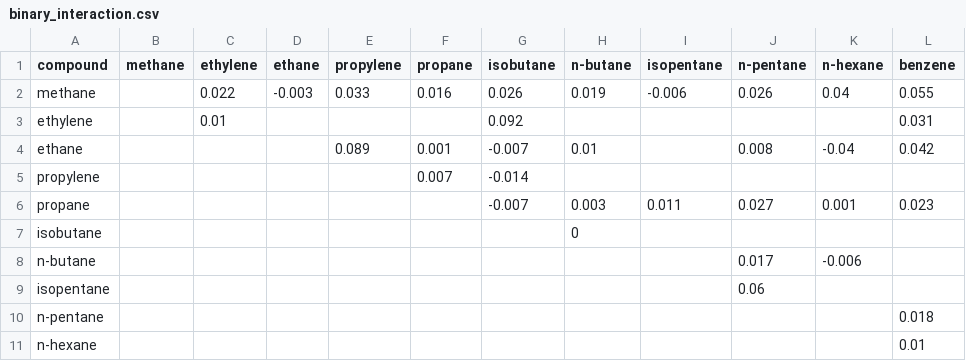
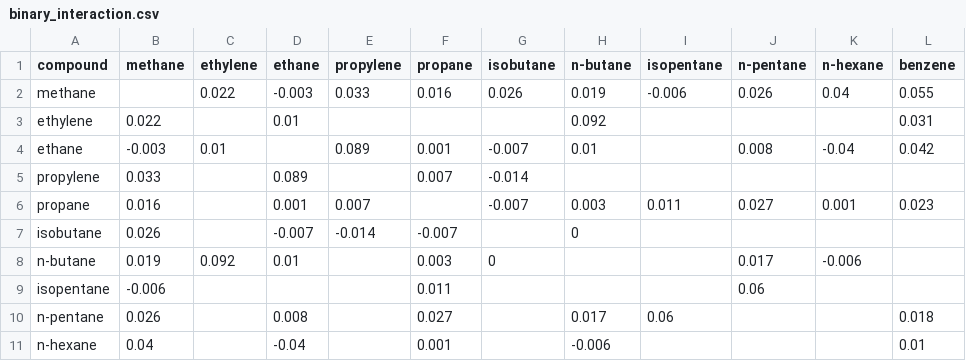
Before and after one commit to andreshyer/PREOS, a CSV file: binary_interaction.csv, drawn as a sheet; only a part is shown; the diff covers the shown part only; the diff names each change by its address in the sheet, - before the commit and + after, or states it on an @@ line.

```diff
--- a/binary_interaction.csv
+++ b/binary_interaction.csv
-B3 (methane): (empty)
+B3 (methane): 0.022
-C3 (ethylene): 0.01
+C3 (ethylene): (empty)
-D3 (ethane): (empty)
+D3 (ethane): 0.01
-G3 (isobutane): 0.092
+G3 (isobutane): (empty)
-H3 (n-butane): (empty)
+H3 (n-butane): 0.092
-B4 (methane): (empty)
+B4 (methane): -0.003
-C4 (ethylene): (empty)
+C4 (ethylene): 0.01
-B5 (methane): (empty)
+B5 (methane): 0.033
-D5 (ethane): (empty)
+D5 (ethane): 0.089
-B6 (methane): (empty)
+B6 (methane): 0.016
-D6 (ethane): (empty)
+D6 (ethane): 0.001
-E6 (propylene): (empty)
+E6 (propylene): 0.007
-B7 (methane): (empty)
+B7 (methane): 0.026
-D7 (ethane): (empty)
+D7 (ethane): -0.007
-E7 (propylene): (empty)
+E7 (propylene): -0.014
-F7 (propane): (empty)
+F7 (propane): -0.007
-B8 (methane): (empty)
+B8 (methane): 0.019
-C8 (ethylene): (empty)
+C8 (ethylene): 0.092
-D8 (ethane): (empty)
+D8 (ethane): 0.01
-F8 (propane): (empty)
+F8 (propane): 0.003
-G8 (isobutane): (empty)
+G8 (isobutane): 0
-B9 (methane): (empty)
+B9 (methane): -0.006
-F9 (propane): (empty)
+F9 (propane): 0.011
-B10 (methane): (empty)
+B10 (methane): 0.026
-D10 (ethane): (empty)
+D10 (ethane): 0.008
-F10 (propane): (empty)
+F10 (propane): 0.027
-H10 (n-butane): (empty)
+H10 (n-butane): 0.017
-I10 (isopentane): (empty)
+I10 (isopentane): 0.06
-B11 (methane): (empty)
+B11 (methane): 0.04
-D11 (ethane): (empty)
+D11 (ethane): -0.04
-F11 (propane): (empty)
+F11 (propane): 0.001
-H11 (n-butane): (empty)
+H11 (n-butane): -0.006
```
Also changed, not shown: 99 edited cells elsewhere in this file, preso_ab.csv, 2 other files.
